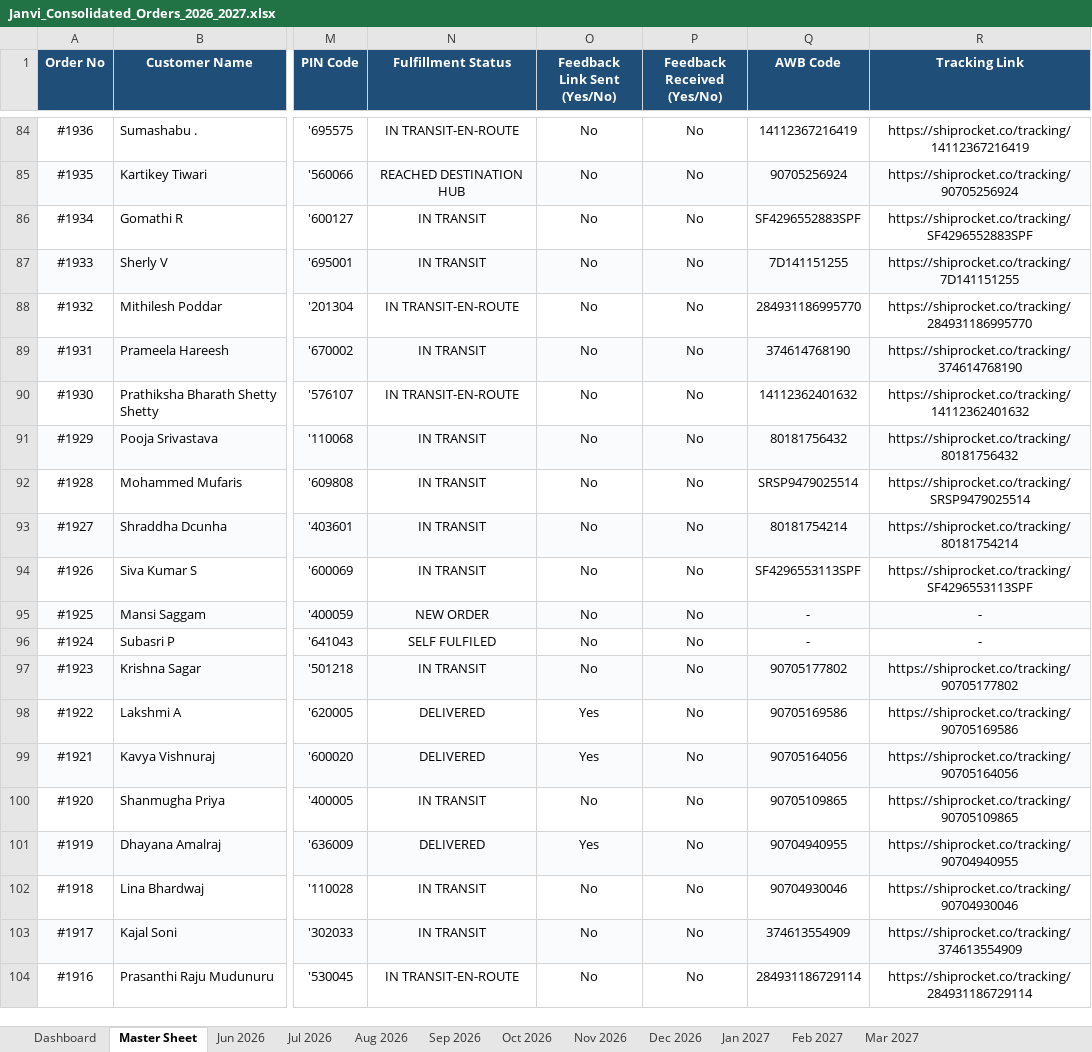
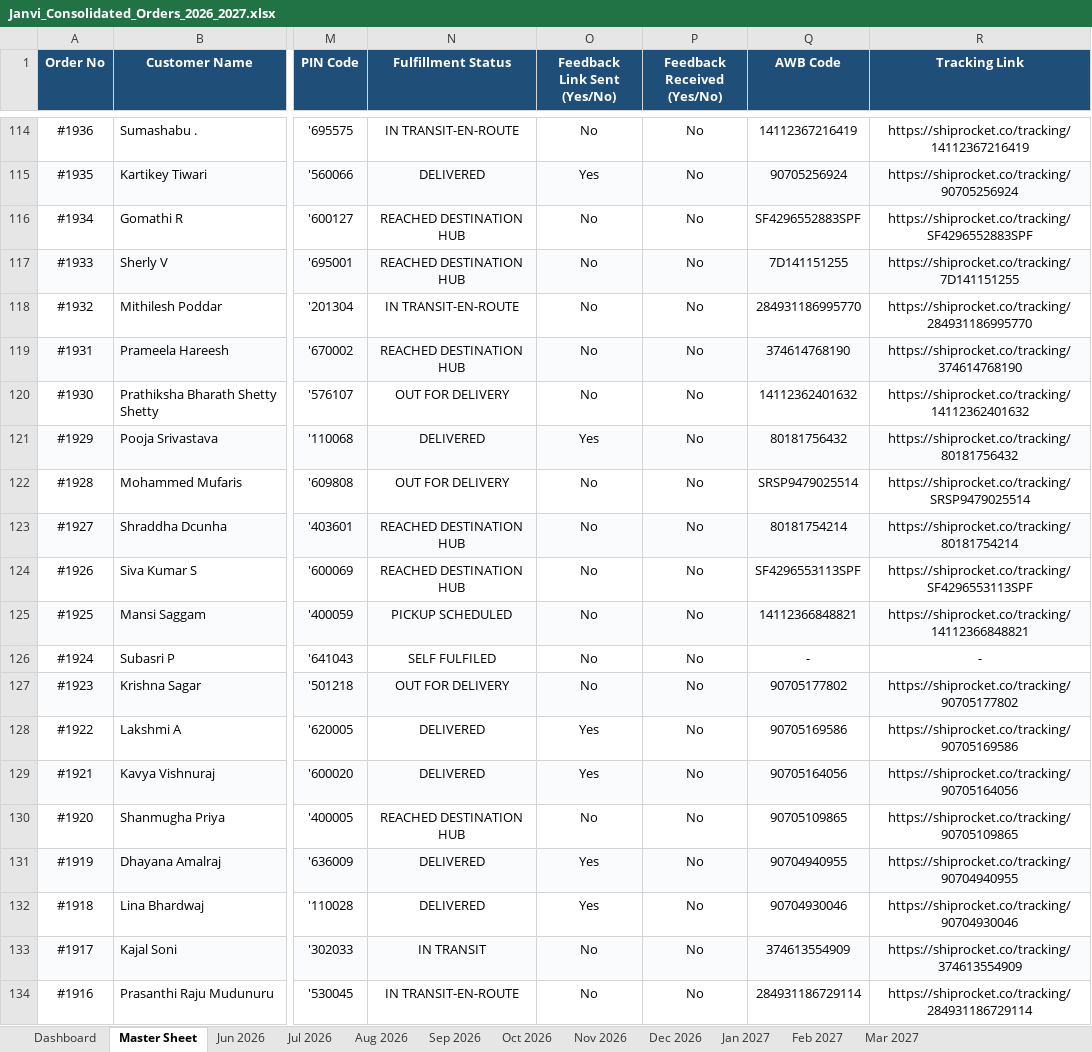
Before and after one commit to nrm-web/JANVI-AIKA-Website-Orders, an Excel workbook: Janvi_Consolidated_Orders_2026_2027.xlsx, sheet Master Sheet, drawn as a sheet; only a part is shown, gaps mark what is left out; values as stored, in another font and other column widths than the file's, no borders; addresses are those after the commit; the diff covers the shown part only; the diff names each change by its address in the sheet, - before the commit and + after, or states it on an @@ line.

Commit message:
Auto-update consolidated order data and 4see Magic Dashboard Master file

```diff
--- a/Janvi_Consolidated_Orders_2026_2027.xlsx (sheet Master Sheet)
+++ b/Janvi_Consolidated_Orders_2026_2027.xlsx (sheet Master Sheet)
-N115 (Fulfillment Status): REACHED DESTINATION HUB
+N115 (Fulfillment Status): DELIVERED
-O115 (Feedback Link Sent (Yes/No)): No
+O115 (Feedback Link Sent (Yes/No)): Yes
-N116:N117 (Fulfillment Status): IN TRANSIT
+N116:N117 (Fulfillment Status): REACHED DESTINATION HUB
-N119 (Fulfillment Status): IN TRANSIT
+N119 (Fulfillment Status): REACHED DESTINATION HUB
-N120 (Fulfillment Status): IN TRANSIT-EN-ROUTE
+N120 (Fulfillment Status): OUT FOR DELIVERY
-N121 (Fulfillment Status): IN TRANSIT
+N121 (Fulfillment Status): DELIVERED
-O121 (Feedback Link Sent (Yes/No)): No
+O121 (Feedback Link Sent (Yes/No)): Yes
-N122 (Fulfillment Status): IN TRANSIT
+N122 (Fulfillment Status): OUT FOR DELIVERY
-N123:N124 (Fulfillment Status): IN TRANSIT
+N123:N124 (Fulfillment Status): REACHED DESTINATION HUB
-N125 (Fulfillment Status): NEW ORDER
+N125 (Fulfillment Status): PICKUP SCHEDULED
-Q125 (AWB Code): -
+Q125 (AWB Code): 14112366848821
-R125 (Tracking Link): -
+R125 (Tracking Link): https://shiprocket.co/tracking/14112366848821
-N127 (Fulfillment Status): IN TRANSIT
+N127 (Fulfillment Status): OUT FOR DELIVERY
-N130 (Fulfillment Status): IN TRANSIT
+N130 (Fulfillment Status): REACHED DESTINATION HUB
-N132 (Fulfillment Status): IN TRANSIT
+N132 (Fulfillment Status): DELIVERED
-O132 (Feedback Link Sent (Yes/No)): No
+O132 (Feedback Link Sent (Yes/No)): Yes
```
Also changed, not shown: 30 added rows and 279 edited cells elsewhere in this sheet, sheet Oct 2026, sheet Dashboard, sheet Sep 2026, Janvi_4see_Magic_Dashboard_Master.xlsx, 1 other file.
